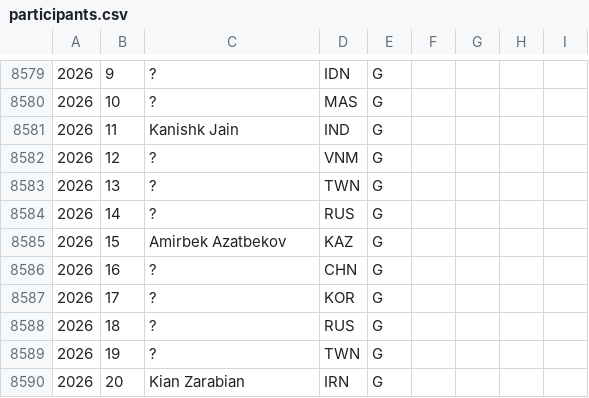
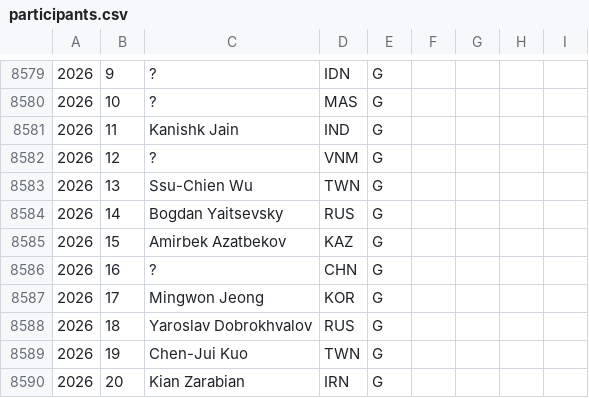
Before and after one commit to abeakkas/ipho-unofficial.org, a CSV file: src/database/participants.csv, drawn as a sheet; only a part is shown, gaps mark what is left out; the diff covers the shown part only.

```diff
--- a/src/database/participants.csv
+++ b/src/database/participants.csv
@@ -8582,9 +8582,9 @@
 2026,12,?,VNM,G,,,,
-2026,13,?,TWN,G,,,,
-2026,14,?,RUS,G,,,,
+2026,13,Ssu-Chien Wu,TWN,G,,,,
+2026,14,Bogdan Yaitsevsky,RUS,G,,,,
 2026,15,Amirbek Azatbekov,KAZ,G,,,,
 2026,16,?,CHN,G,,,,
-2026,17,?,KOR,G,,,,
-2026,18,?,RUS,G,,,,
-2026,19,?,TWN,G,,,,
+2026,17,Mingwon Jeong,KOR,G,,,,
+2026,18,Yaroslav Dobrokhvalov,RUS,G,,,,
+2026,19,Chen-Jui Kuo,TWN,G,,,,
 2026,20,Kian Zarabian,IRN,G,,,,
```
Also changed, not shown: 8 edited cells elsewhere in this file, search/participants.csv, 4 other files.
